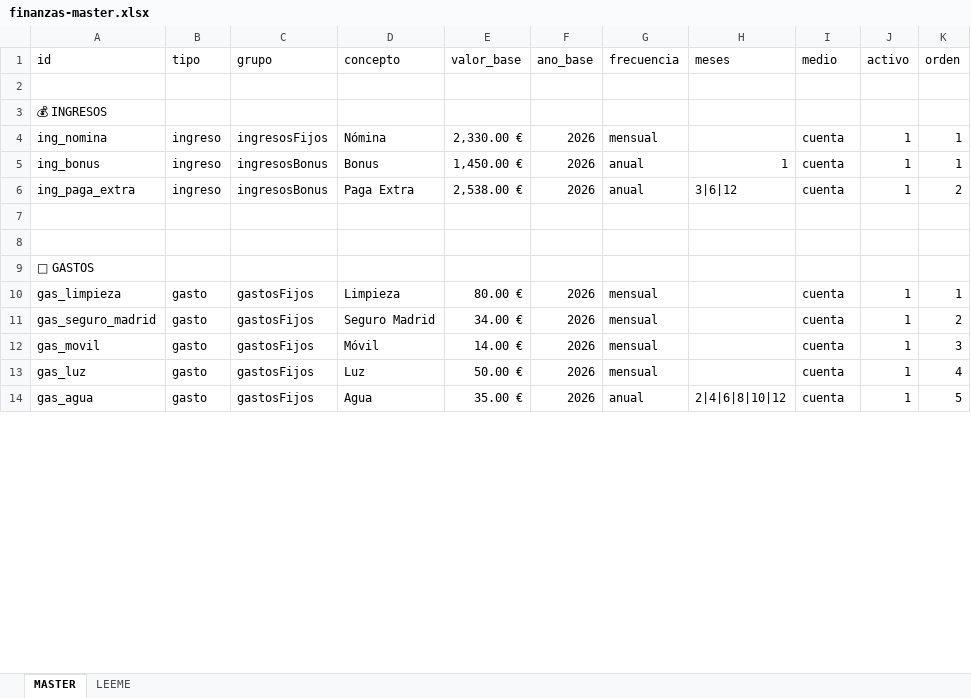
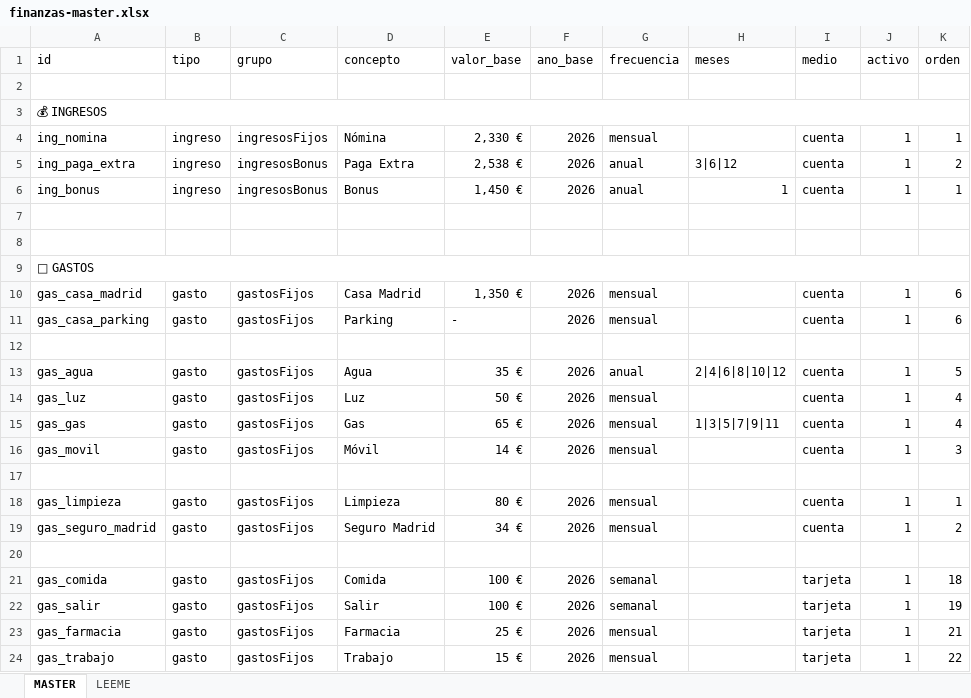
Before and after one commit to javiap20/cuentas-javi, an Excel workbook: finanzas-master.xlsx, sheet MASTER, drawn as a sheet; only a part is shown; values as stored, in another font and other column widths than the file's, no cell formats; conditional formats not drawn; removed rows and columns are numbered as before the commit, all else as after; the diff covers the shown part only; the diff names each change by its address in the sheet, - before the commit and + after, or states it on an @@ line.

Commit message:
Add files via upload

```diff
--- a/finanzas-master.xlsx (sheet MASTER)
+++ b/finanzas-master.xlsx (sheet MASTER)
+A3:K3 merged
-E4 (valor_base): 2,330.00 €
+E4 (valor_base): 2,330 €
-row 5: ing_bonus | ingreso | ingresosBonus | Bonus | 1,450.00 € | 2026 | anual | 1 | cuenta | 1 | 1
-E5 (valor_base): 2,538.00 €
+E5 (valor_base): 2,538 €
+row 6: ing_bonus | ingreso | ingresosBonus | Bonus | 1,450 € | 2026 | anual | 1 | cuenta | 1 | 1
+A9:K9 merged
+row 10: gas_casa_madrid | gasto | gastosFijos | Casa Madrid | 1,350 € | 2026 | mensual |  | cuenta | 1 | 6
+row 11: gas_casa_parking | gasto | gastosFijos | Parking | - | 2026 | mensual |  | cuenta | 1 | 6
+row 12: (empty)
+row 13: gas_agua | gasto | gastosFijos | Agua | 35 € | 2026 | anual | 2|4|6|8|10|12 | cuenta | 1 | 5
+row 14: gas_luz | gasto | gastosFijos | Luz | 50 € | 2026 | mensual |  | cuenta | 1 | 4
+row 15: gas_gas | gasto | gastosFijos | Gas | 65 € | 2026 | mensual | 1|3|5|7|9|11 | cuenta | 1 | 4
+row 16: gas_movil | gasto | gastosFijos | Móvil | 14 € | 2026 | mensual |  | cuenta | 1 | 3
+row 17: (empty)
-E18 (valor_base): 80.00 €
+E18 (valor_base): 80 €
-E19 (valor_base): 34.00 €
+E19 (valor_base): 34 €
+row 20: (empty)
+row 21: gas_comida | gasto | gastosFijos | Comida | 100 € | 2026 | semanal |  | tarjeta | 1 | 18
+row 22: gas_salir | gasto | gastosFijos | Salir | 100 € | 2026 | semanal |  | tarjeta | 1 | 19
-A23 (id): gas_movil
+A23 (id): gas_farmacia
-D23 (concepto): Móvil
+D23 (concepto): Farmacia
-E23 (valor_base): 14.00 €
+E23 (valor_base): 25 €
-I23:I24 (medio): cuenta
+I23:I24 (medio): tarjeta
-K23 (orden): 3
+K23 (orden): 21
-A24 (id): gas_luz
+A24 (id): gas_trabajo
-D24 (concepto): Luz
+D24 (concepto): Trabajo
-E24 (valor_base): 50.00 €
+E24 (valor_base): 15 €
-K24 (orden): 4
+K24 (orden): 22
-row 14: gas_agua | gasto | gastosFijos | Agua | 35.00 € | 2026 | anual | 2|4|6|8|10|12 | cuenta | 1 | 5
```
Also changed, not shown: 8 added rows, 9 removed rows, 33 edited cells and merged cells elsewhere in this sheet, sheet LEEME, cell formats.
